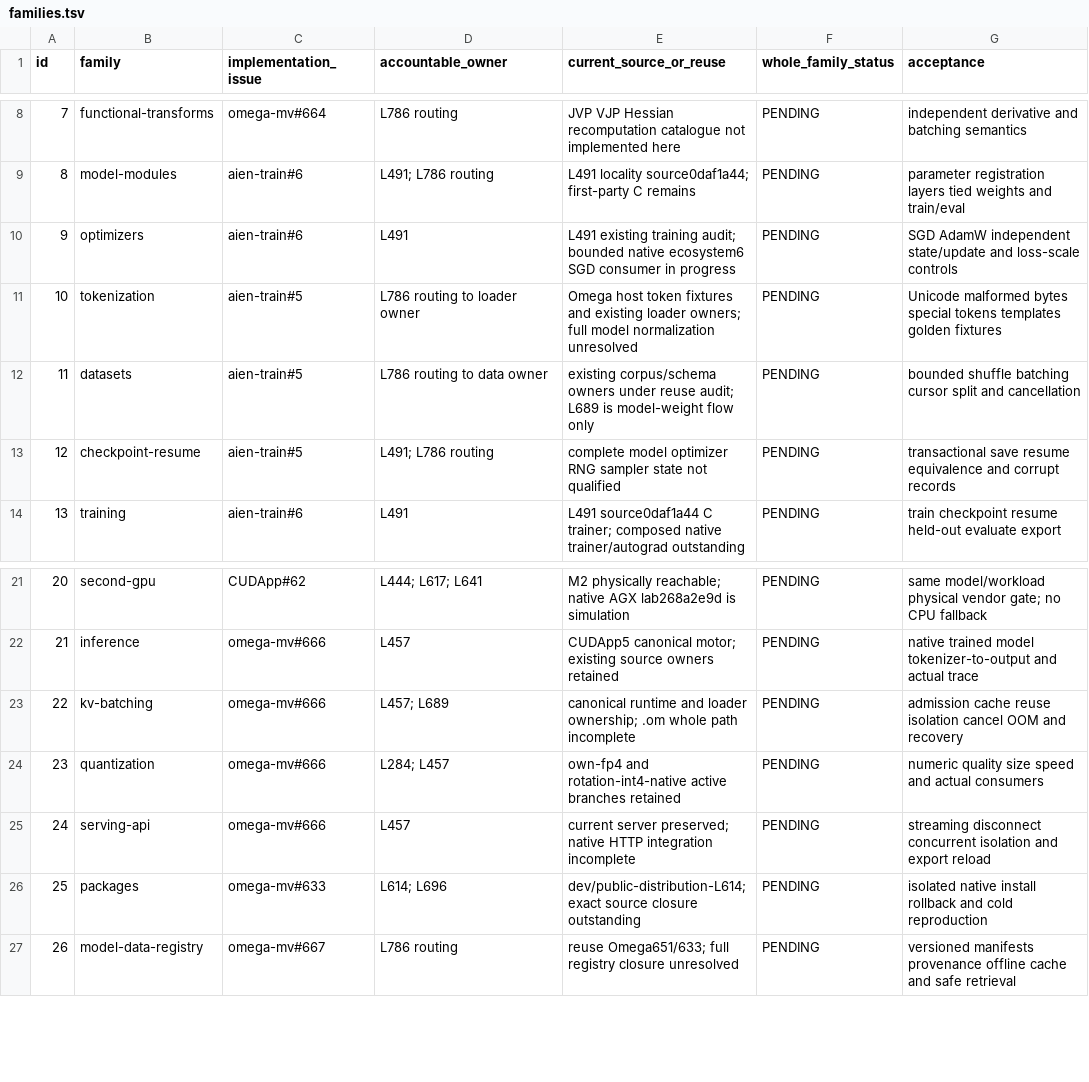
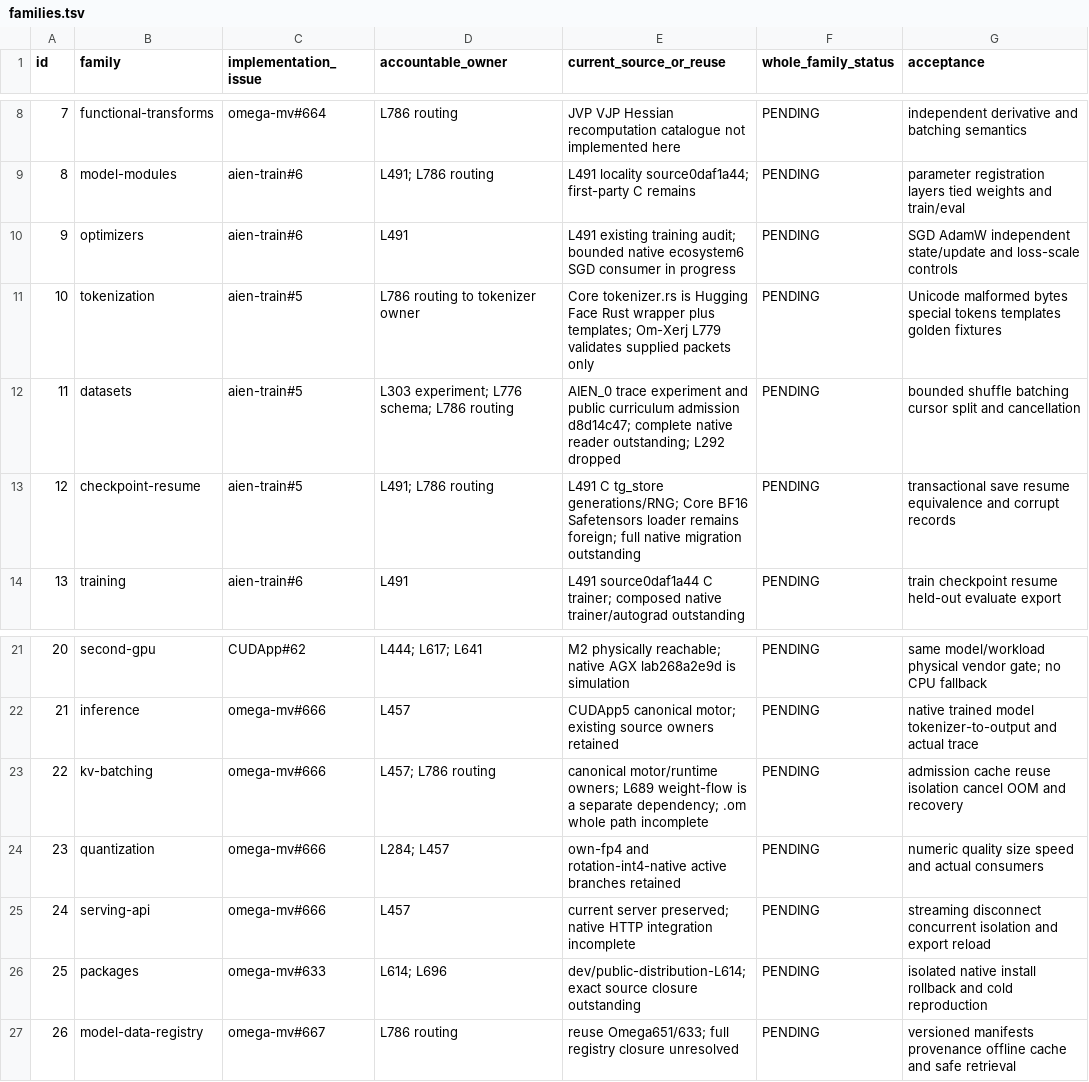
Before and after one commit to aien-dev/aien-architecture-mv, a TSV file: docs/ecosystem303/families.tsv, drawn as a sheet; only a part is shown, gaps mark what is left out.

Commit message:
Correct training and data owner mappings from active source audit

```diff
--- a/docs/ecosystem303/families.tsv
+++ b/docs/ecosystem303/families.tsv
@@ -10,5 +10,5 @@ id	family	implementation_issue	accountable_owner	current_source_or_reuse	whole_f
 9	optimizers	aien-train#6	L491	L491 existing training audit; bounded native ecosystem6 SGD consumer in progress	PENDING	SGD AdamW independent state/update and loss-scale controls
-10	tokenization	aien-train#5	L786 routing to loader owner	Omega host token fixtures and existing loader owners; full model normalization unresolved	PENDING	Unicode malformed bytes special tokens templates golden fixtures
-11	datasets	aien-train#5	L786 routing to data owner	existing corpus/schema owners under reuse audit; L689 is model-weight flow only	PENDING	bounded shuffle batching cursor split and cancellation
-12	checkpoint-resume	aien-train#5	L491; L786 routing	complete model optimizer RNG sampler state not qualified	PENDING	transactional save resume equivalence and corrupt records
+10	tokenization	aien-train#5	L786 routing to tokenizer owner	Core tokenizer.rs is Hugging Face Rust wrapper plus templates; Om-Xerj L779 validates supplied packets only	PENDING	Unicode malformed bytes special tokens templates golden fixtures
+11	datasets	aien-train#5	L303 experiment; L776 schema; L786 routing	AIEN_0 trace experiment and public curriculum admission d8d14c47; complete native reader outstanding; L292 dropped	PENDING	bounded shuffle batching cursor split and cancellation
+12	checkpoint-resume	aien-train#5	L491; L786 routing	L491 C tg_store generations/RNG; Core BF16 Safetensors loader remains foreign; full native migration outstanding	PENDING	transactional save resume equivalence and corrupt records
 13	training	aien-train#6	L491	L491 source0daf1a44 C trainer; composed native trainer/autograd outstanding	PENDING	train checkpoint resume held-out evaluate export
@@ -22,3 +22,3 @@ id	family	implementation_issue	accountable_owner	current_source_or_reuse	whole_f
 21	inference	omega-mv#666	L457	CUDApp5 canonical motor; existing source owners retained	PENDING	native trained model tokenizer-to-output and actual trace
-22	kv-batching	omega-mv#666	L457; L689	canonical runtime and loader ownership; .om whole path incomplete	PENDING	admission cache reuse isolation cancel OOM and recovery
+22	kv-batching	omega-mv#666	L457; L786 routing	canonical motor/runtime owners; L689 weight-flow is a separate dependency; .om whole path incomplete	PENDING	admission cache reuse isolation cancel OOM and recovery
 23	quantization	omega-mv#666	L284; L457	own-fp4 and rotation-int4-native active branches retained	PENDING	numeric quality size speed and actual consumers
```
Also changed, not shown: 1 other file.
